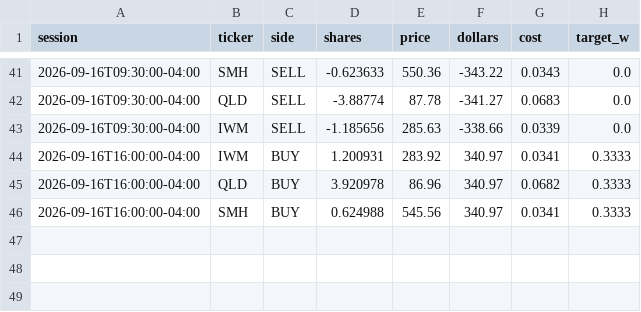
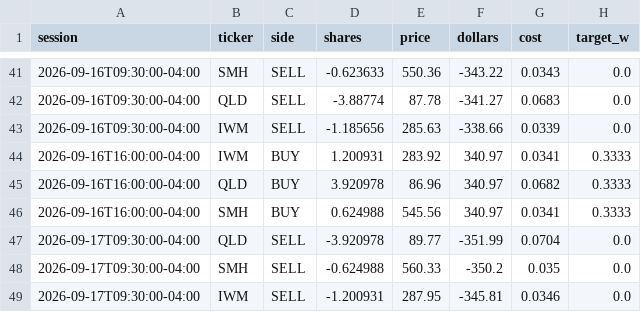
Before and after one commit to CSAyush/quantbot, a CSV file: paper_state/hf/accounts/shadow-wide/trades.csv, drawn as a sheet; only a part is shown, gaps mark what is left out; the diff names each change by its address in the sheet, - before the commit and + after, or states it on an @@ line.

```diff
--- a/paper_state/hf/accounts/shadow-wide/trades.csv
+++ b/paper_state/hf/accounts/shadow-wide/trades.csv
+row 47: 2026-09-17T09:30:00-04:00 | QLD | SELL | -3.920978 | 89.77 | -351.99 | 0.0704 | 0.0
+row 48: 2026-09-17T09:30:00-04:00 | SMH | SELL | -0.624988 | 560.33 | -350.2 | 0.035 | 0.0
+row 49: 2026-09-17T09:30:00-04:00 | IWM | SELL | -1.200931 | 287.95 | -345.81 | 0.0346 | 0.0
```
Also changed, not shown: paper_state/hf/accounts/shadow-wide/history.csv, paper_state/hf/history.csv, 13 other files.
